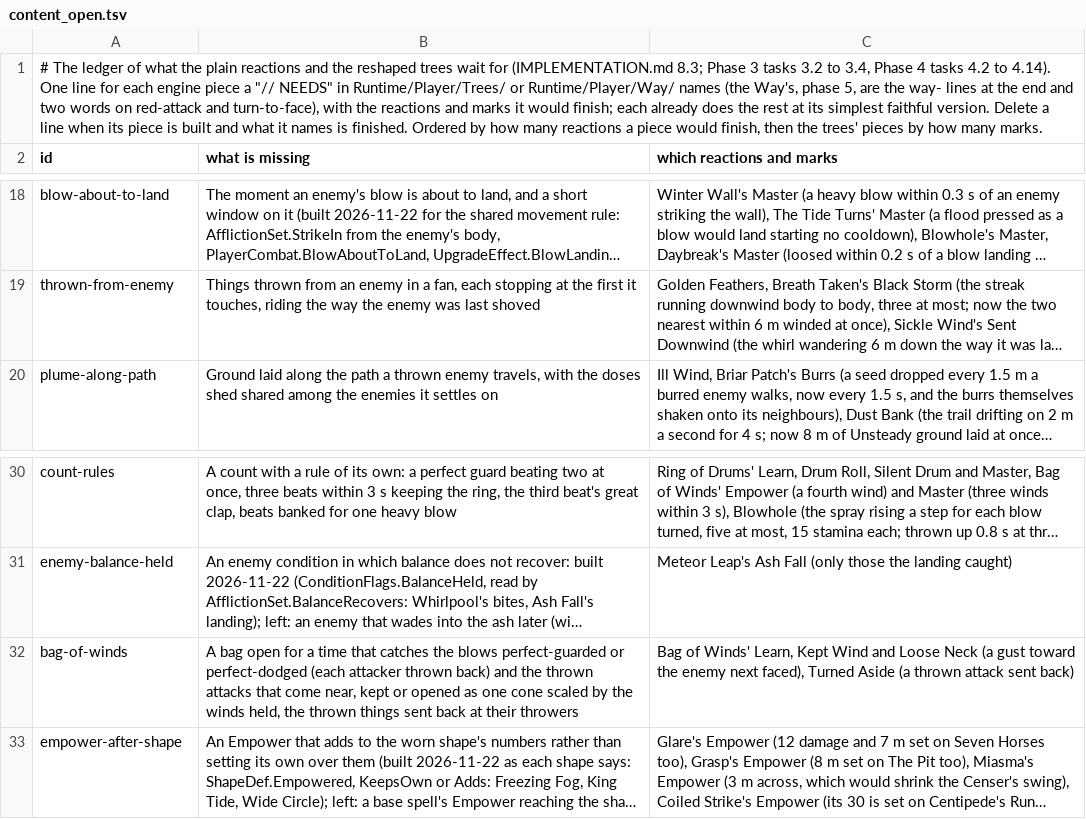
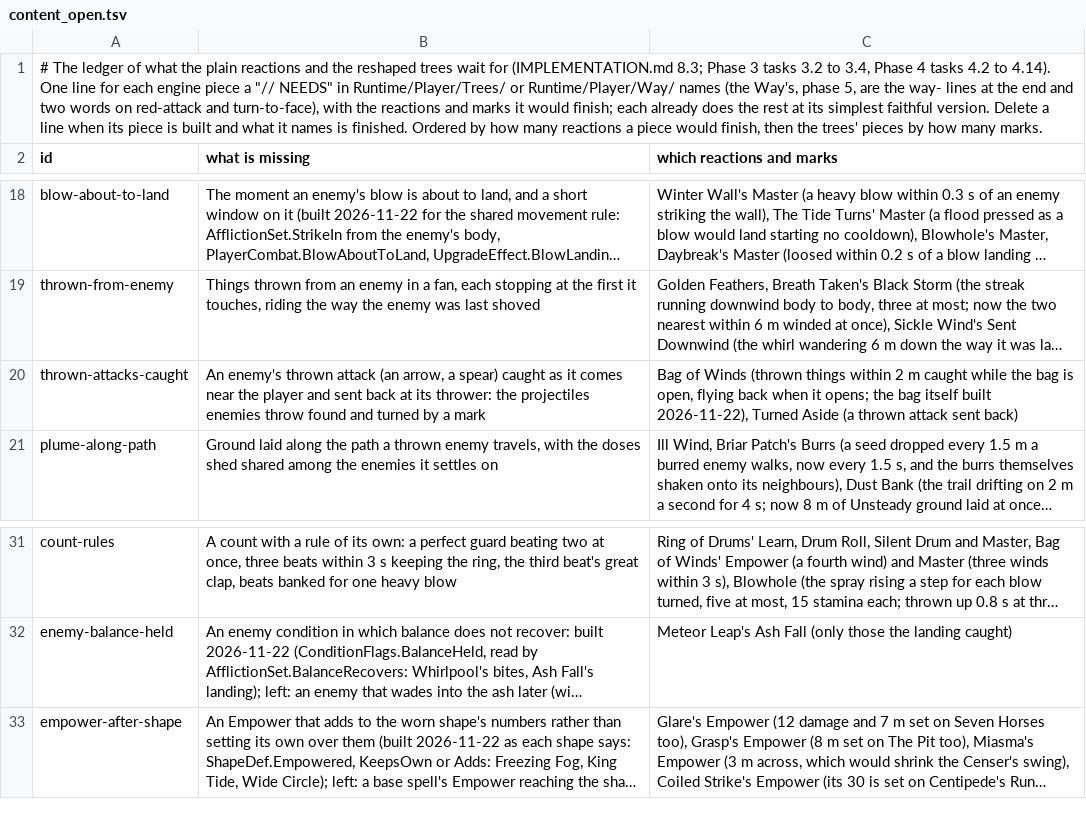
Before and after one commit to Rohanp725/Project-Clover, a TSV file: docs/design/steel/content_open.tsv, drawn as a sheet; only a part is shown, gaps mark what is left out; long unchanged cells end in …; removed rows and columns are numbered as before the commit, all else as after; the diff names each change by its address in the sheet, - before the commit and + after, or states it on an @@ line.

```diff
--- a/docs/design/steel/content_open.tsv
+++ b/docs/design/steel/content_open.tsv
+row 20: thrown-attacks-caught | An enemy's thrown attack (an arrow, a spear) caught as it comes near the player and sent back at its thrower: the projectiles enemies throw found and turned by a mark | Bag of Winds (thrown things within 2 m caught while the bag is open, flying back when it opens; the bag itself built 2026-11-22), Turned Aside (a thrown attack sent back)
-row 32: bag-of-winds | A bag open for a time that catches the blows perfect-guarded or perfect-dodged (each attacker thrown back) and the thrown attacks that come near, kept or opened as one cone scaled by the winds held, the thrown things sent back at their throwers | Bag of Winds' Learn, Kept Wind and Loose Neck (a gust toward the enemy next faced), Turned Aside (a thrown attack sent back)
```
Also changed, not shown: 11 other files.
